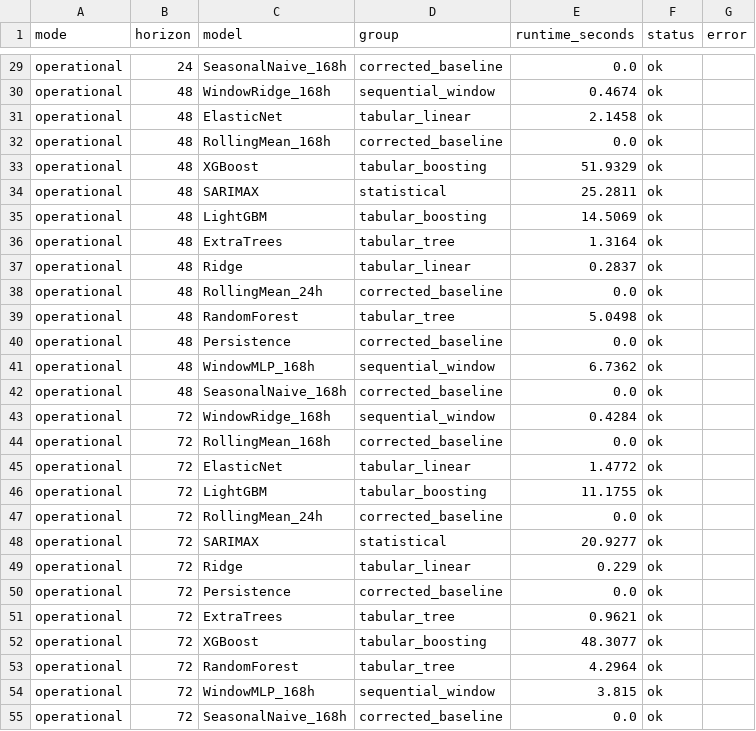
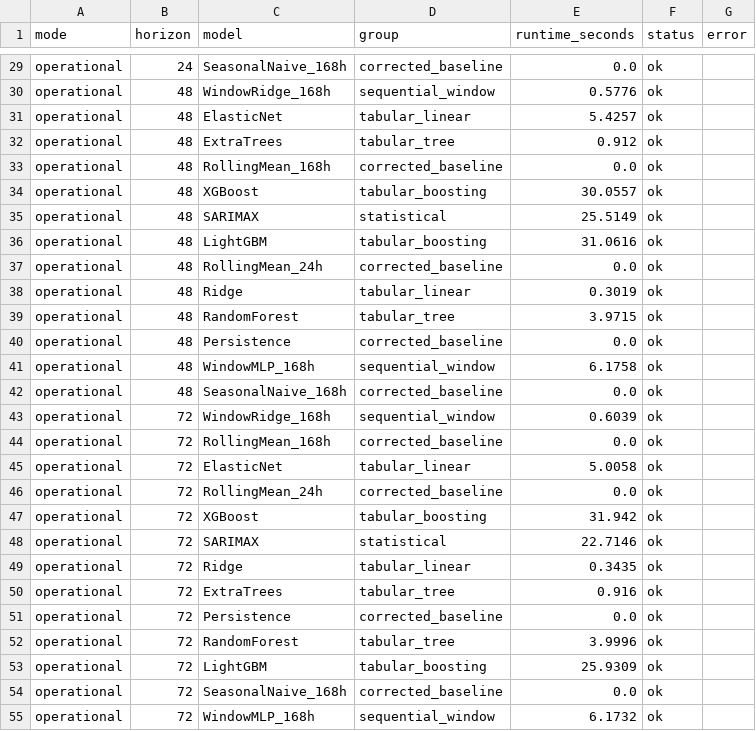
Before and after one commit to hieudo2808/AQI_Predict, a CSV file: reports/model_selection/runtime.csv, drawn as a sheet; only a part is shown, gaps mark what is left out; removed rows and columns are numbered as before the commit, all else as after; the diff covers the shown part only; the diff names each change by its address in the sheet, - before the commit and + after, or states it on an @@ line.

```diff
--- a/reports/model_selection/runtime.csv
+++ b/reports/model_selection/runtime.csv
-E30 (runtime_seconds): 0.4674
+E30 (runtime_seconds): 0.5776
-E31 (runtime_seconds): 2.1458
+E31 (runtime_seconds): 5.4257
+row 32: operational | 48 | ExtraTrees | tabular_tree | 0.912 | ok
-E34 (runtime_seconds): 51.9329
+E34 (runtime_seconds): 30.0557
-E35 (runtime_seconds): 25.2811
+E35 (runtime_seconds): 25.5149
-E36 (runtime_seconds): 14.5069
+E36 (runtime_seconds): 31.0616
-row 36: operational | 48 | ExtraTrees | tabular_tree | 1.3164 | ok
-row 37: operational | 48 | Ridge | tabular_linear | 0.2837 | ok
+row 38: operational | 48 | Ridge | tabular_linear | 0.3019 | ok
-E39 (runtime_seconds): 5.0498
+E39 (runtime_seconds): 3.9715
-E41 (runtime_seconds): 6.7362
+E41 (runtime_seconds): 6.1758
-E43 (runtime_seconds): 0.4284
+E43 (runtime_seconds): 0.6039
-E45 (runtime_seconds): 1.4772
+E45 (runtime_seconds): 5.0058
-row 46: operational | 72 | LightGBM | tabular_boosting | 11.1755 | ok
+row 47: operational | 72 | XGBoost | tabular_boosting | 31.942 | ok
-E48 (runtime_seconds): 20.9277
+E48 (runtime_seconds): 22.7146
-E49 (runtime_seconds): 0.229
+E49 (runtime_seconds): 0.3435
+row 50: operational | 72 | ExtraTrees | tabular_tree | 0.916 | ok
-row 51: operational | 72 | ExtraTrees | tabular_tree | 0.9621 | ok
-row 52: operational | 72 | XGBoost | tabular_boosting | 48.3077 | ok
-E52 (runtime_seconds): 4.2964
+E52 (runtime_seconds): 3.9996
-C53 (model): WindowMLP_168h
+C53 (model): LightGBM
-D53 (group): sequential_window
+D53 (group): tabular_boosting
-E53 (runtime_seconds): 3.815
+E53 (runtime_seconds): 25.9309
+row 55: operational | 72 | WindowMLP_168h | sequential_window | 6.1732 | ok
```
Also changed, not shown: 3 added rows, 3 removed rows, 1 moved row and 20 edited cells elsewhere in this file, reports/model_selection/metrics.csv, 8 other files.
